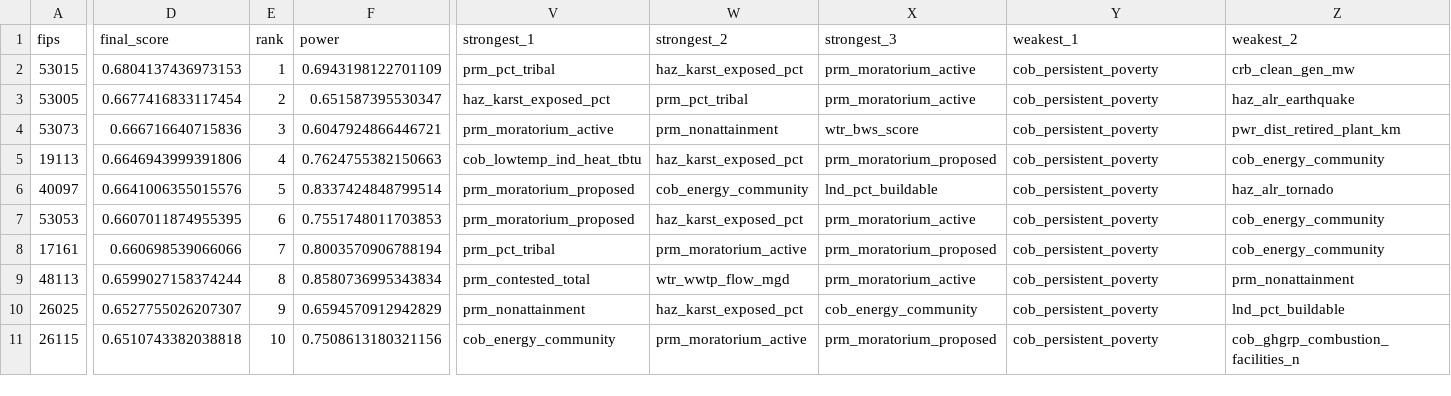
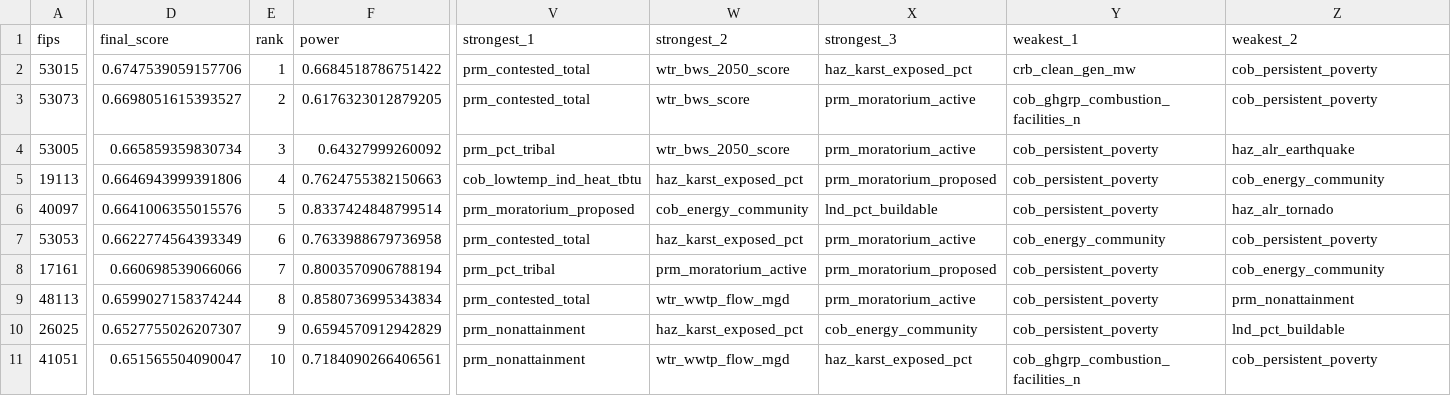
Before and after one commit to AI-Data-Center-ML-Engine-SkyWalkers/ML-Model, a CSV file: outputs/top10.csv, drawn as a sheet; only a part is shown, gaps mark what is left out; removed rows and columns are numbered as before the commit, all else as after; rows hold the shown columns only; the diff names each change by its address in the sheet, - before the commit and + after, or states it on an @@ line.

```diff
--- a/outputs/top10.csv
+++ b/outputs/top10.csv
-D2 (final_score): 0.6804137436973153
+D2 (final_score): 0.6747539059157706
-F2 (power): 0.6943198122701109
+F2 (power): 0.6684518786751422
-V2 (strongest_1): prm_pct_tribal
+V2 (strongest_1): prm_contested_total
-W2 (strongest_2): haz_karst_exposed_pct
+W2 (strongest_2): wtr_bws_2050_score
-X2 (strongest_3): prm_moratorium_active
+X2 (strongest_3): haz_karst_exposed_pct
-Y2 (weakest_1): cob_persistent_poverty
+Y2 (weakest_1): crb_clean_gen_mw
-Z2 (weakest_2): crb_clean_gen_mw
+Z2 (weakest_2): cob_persistent_poverty
+row 3: 53073 | 0.6698051615393527 | 2 | 0.6176323012879205 | prm_contested_total | wtr_bws_score | prm_moratorium_active | cob_ghgrp_combustion_facilities_n | cob_persistent_poverty
-D4 (final_score): 0.6677416833117454
+D4 (final_score): 0.665859359830734
-E4 (rank): 2
+E4 (rank): 3
-F4 (power): 0.651587395530347
+F4 (power): 0.64327999260092
-V4 (strongest_1): haz_karst_exposed_pct
+V4 (strongest_1): prm_pct_tribal
-W4 (strongest_2): prm_pct_tribal
+W4 (strongest_2): wtr_bws_2050_score
-row 4: 53073 | 0.666716640715836 | 3 | 0.6047924866446721 | prm_moratorium_active | prm_nonattainment | wtr_bws_score | cob_persistent_poverty | pwr_dist_retired_plant_km
-D7 (final_score): 0.6607011874955395
+D7 (final_score): 0.6622774564393349
-F7 (power): 0.7551748011703853
+F7 (power): 0.7633988679736958
-V7 (strongest_1): prm_moratorium_proposed
+V7 (strongest_1): prm_contested_total
-Y7 (weakest_1): cob_persistent_poverty
+Y7 (weakest_1): cob_energy_community
-Z7 (weakest_2): cob_energy_community
+Z7 (weakest_2): cob_persistent_poverty
-row 11: 26115 | 0.6510743382038818 | 10 | 0.7508613180321156 | cob_energy_community | prm_moratorium_active | prm_moratorium_proposed | cob_persistent_poverty | cob_ghgrp_combustion_facilities_n
+row 11: 41051 | 0.651565504090047 | 10 | 0.7184090266406561 | prm_nonattainment | wtr_wwtp_flow_mgd | haz_karst_exposed_pct | cob_ghgrp_combustion_facilities_n | cob_persistent_poverty
```
Also changed, not shown: outputs/rankings.csv, outputs/robustness.csv, 18 other files.
